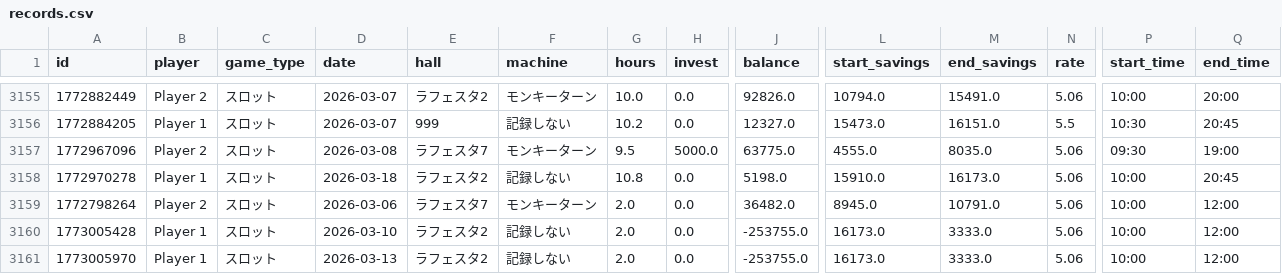
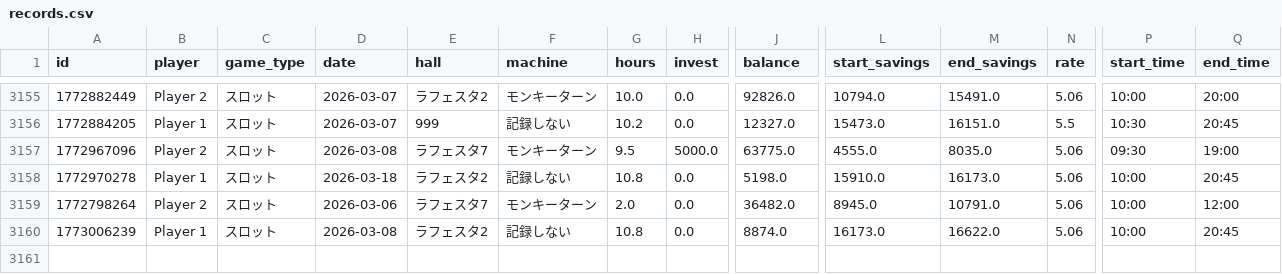
Before and after one commit to nabesaka499-netizen/my-pachinko-ledger, a CSV file: records.csv, drawn as a sheet; only a part is shown, gaps mark what is left out; rows hold the shown columns only; the diff names each change by its address in the sheet, - before the commit and + after, or states it on an @@ line.

Commit message:
Update @ 2026-03-09 06:43

```diff
--- a/records.csv
+++ b/records.csv
-A3160 (id): 1773005428
+A3160 (id): 1773006239
-D3160 (date): 2026-03-10
+D3160 (date): 2026-03-08
-G3160 (hours): 2.0
+G3160 (hours): 10.8
-J3160 (balance): -253755.0
+J3160 (balance): 8874.0
-M3160 (end_savings): 3333.0
+M3160 (end_savings): 16622.0
-Q3160 (end_time): 12:00
+Q3160 (end_time): 20:45
-row 3161: 1773005970 | Player 1 | スロット | 2026-03-13 | ラフェスタ2 | 記録しない | 2.0 | 0.0 | -253755.0 | 16173.0 | 3333.0 | 5.06 | 10:00 | 12:00
```
